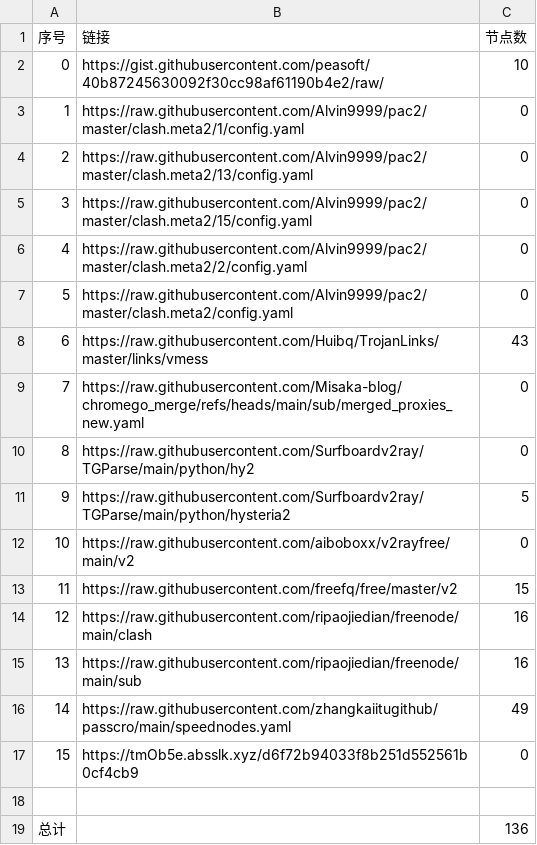
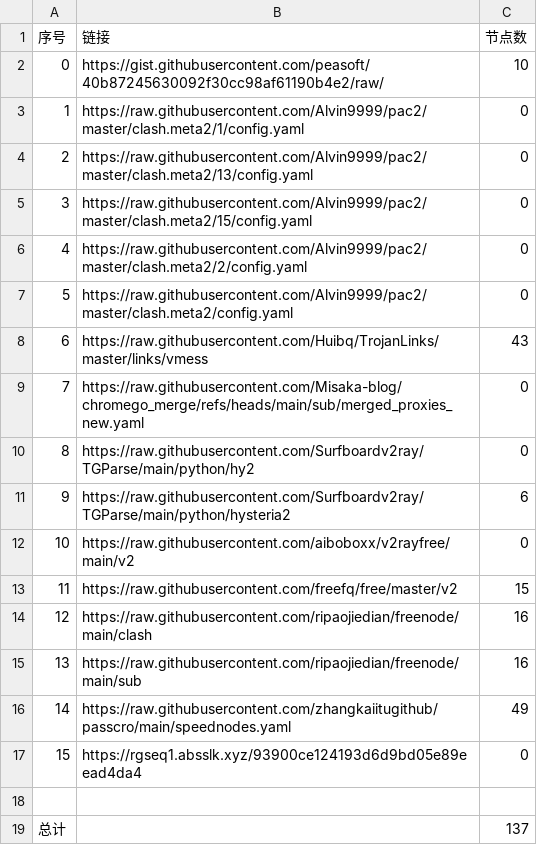
Before and after one commit to liuhtt/liunomorewalls, a CSV file: list_result.csv, drawn as a sheet.

```diff
--- a/list_result.csv
+++ b/list_result.csv
@@ -10,3 +10,3 @@
 8,https://raw.githubusercontent.com/Surfboardv2ray/TGParse/main/python/hy2,0
-9,https://raw.githubusercontent.com/Surfboardv2ray/TGParse/main/python/hysteria2,5
+9,https://raw.githubusercontent.com/Surfboardv2ray/TGParse/main/python/hysteria2,6
 10,https://raw.githubusercontent.com/aiboboxx/v2rayfree/main/v2,0
@@ -16,4 +16,4 @@
 14,https://raw.githubusercontent.com/zhangkaiitugithub/passcro/main/speednodes.yaml,49
-15,https://tmOb5e.absslk.xyz/d6f72b94033f8b251d552561b0cf4cb9,0
+15,https://rgseq1.absslk.xyz/93900ce124193d6d9bd05e89eead4da4,0
 
-总计,,136
+总计,,137
```
Also changed, not shown: 6 other files.
